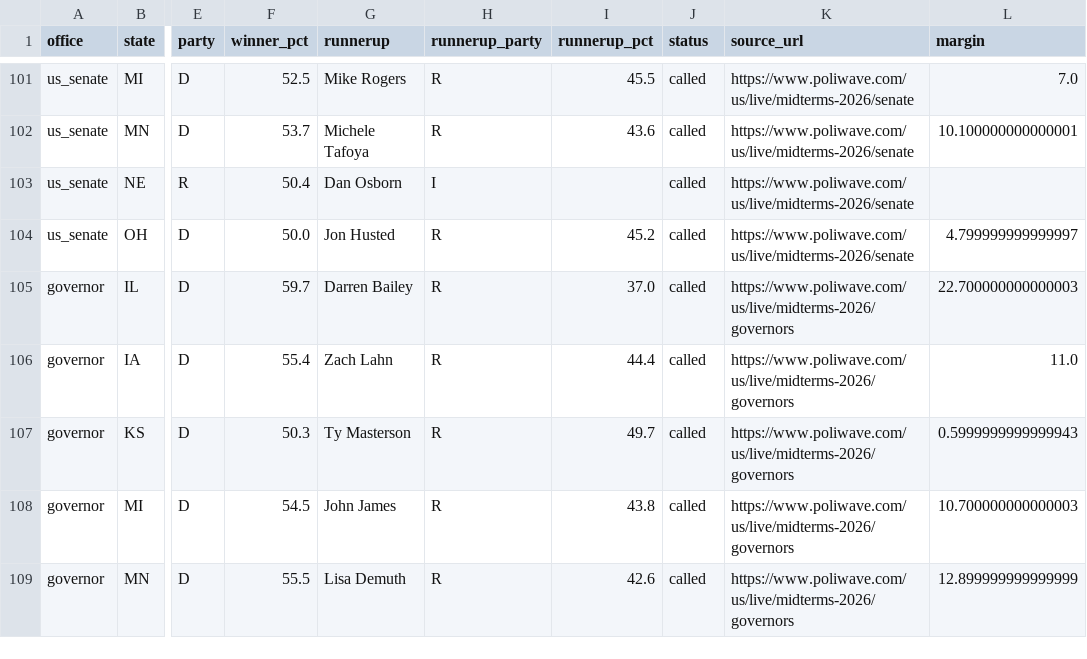
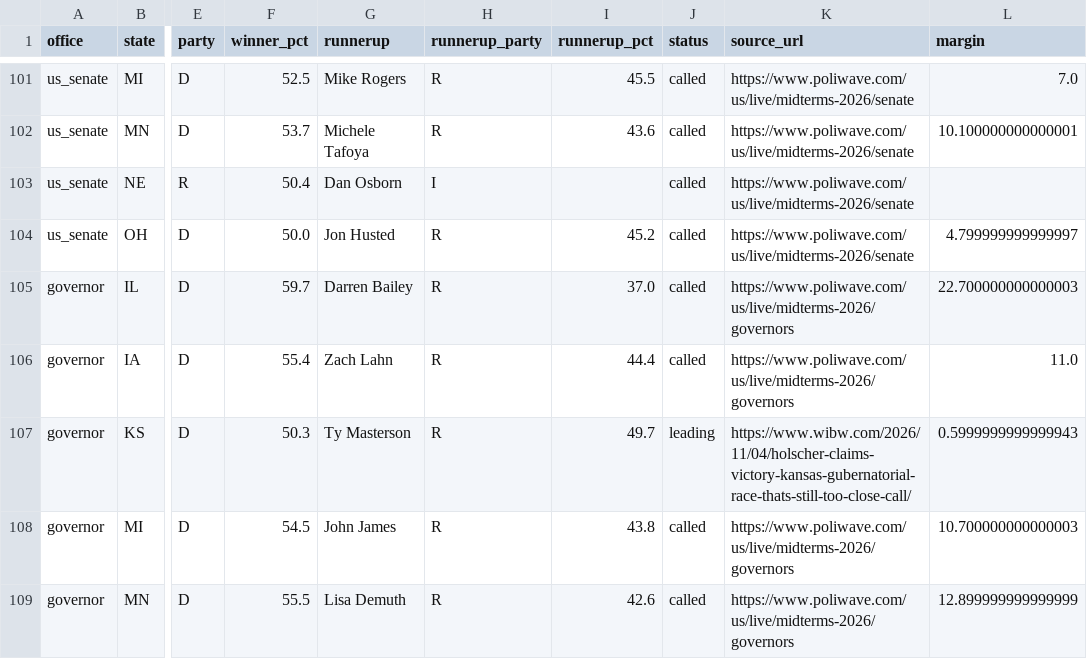
Before and after one commit to MisterClean/midwest-hsr, a CSV file: data/processed/results_2026.csv, drawn as a sheet; only a part is shown, gaps mark what is left out; the diff names each change by its address in the sheet, - before the commit and + after, or states it on an @@ line.

```diff
--- a/data/processed/results_2026.csv
+++ b/data/processed/results_2026.csv
-J107 (status): called
+J107 (status): leading
-K107 (source_url): https://www.poliwave.com/us/live/midterms-2026/governors
+K107 (source_url): https://www.wibw.com/2026/11/04/holscher-claims-victory-kansas-gubernatorial-race-thats-still-too-close-call/
```
Also changed, not shown: data/processed/seats.csv, data/processed/trifectas.csv, 10 other files.
